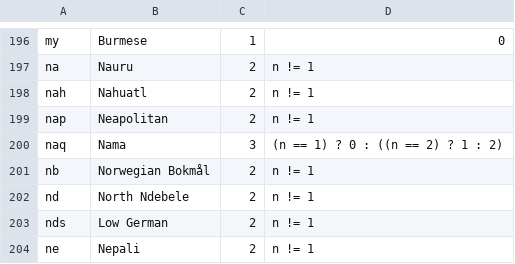
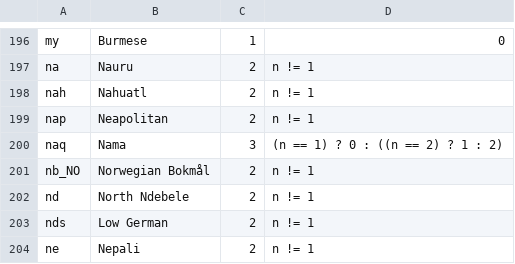
Before and after one commit to WeblateOrg/language-data, a CSV file: languages.csv, drawn as a sheet; only a part is shown, gaps mark what is left out.

Commit message:
Prefer nb_NO for Norwegian Bokmål
See https://github.com/WeblateOrg/weblate/issues/2051

Signed-off-by: Michal Čihař <michal@cihar.com>

```diff
--- a/languages.csv
+++ b/languages.csv
@@ -200,3 +200,3 @@ nap;Neapolitan;2;n != 1
 naq;Nama;3;(n == 1) ? 0 : ((n == 2) ? 1 : 2)
-nb;Norwegian Bokmål;2;n != 1
+nb_NO;Norwegian Bokmål;2;n != 1
 nd;North Ndebele;2;n != 1
```
